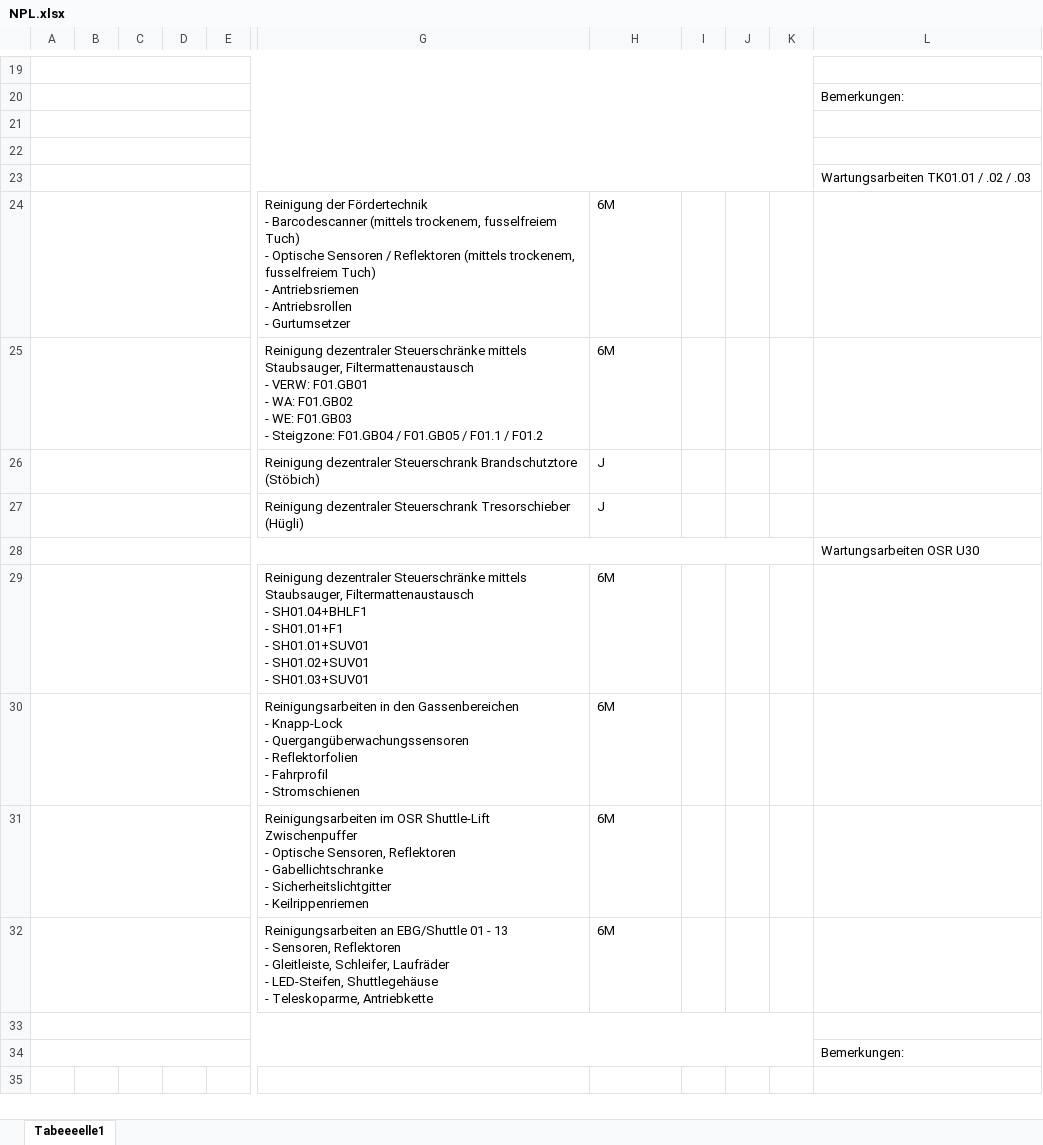
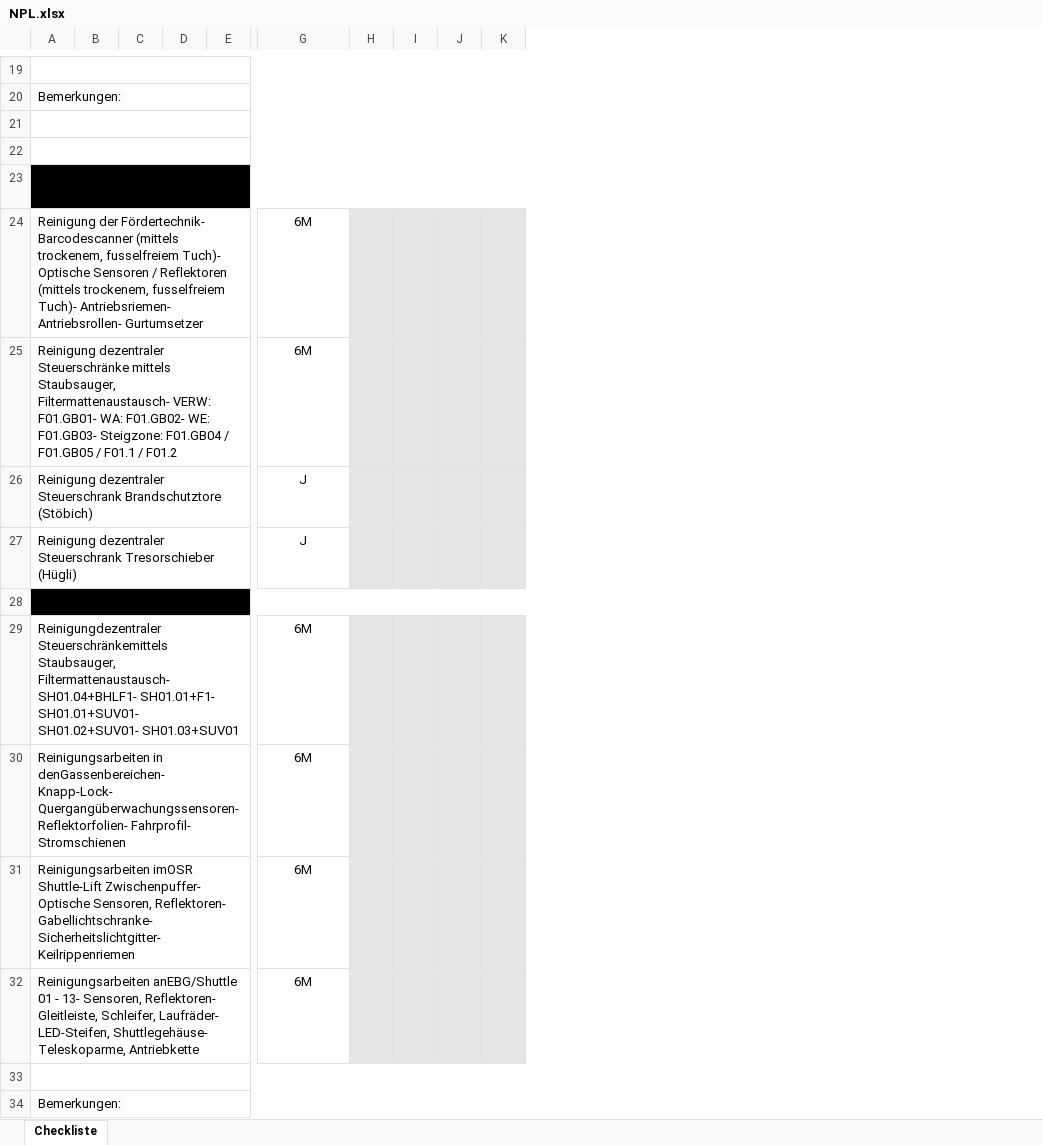
Before and after one commit to ststeiger/TestPWA, an Excel workbook: TestPWA/wwwroot/checklist/NPL.xlsx, sheet Checkliste, drawn as a sheet; only a part is shown, gaps mark what is left out; values as stored, in another font and other column widths than the file's, no borders; removed rows and columns are numbered as before the commit, all else as after; ↵ is a line break in a cell; the diff covers the shown part only; the diff names each change by its address in the sheet, - before the commit and + after, or states it on an @@ line.

```diff
--- a/TestPWA/wwwroot/checklist/NPL.xlsx (sheet Checkliste)
+++ b/TestPWA/wwwroot/checklist/NPL.xlsx (sheet Checkliste)
-sheet tab: Tabeeeelle1
+sheet tab: Checkliste
-column A, empty
+column A, rows 20-34: Bemerkungen: |  |  | Wartungsarbeiten TK01.01 / .02 / .03 | Reinigung der Fördertechnik- Barcodescanner (mittels trockenem, fusselfreiem Tuch)- Optische Sensoren / Reflektoren (mittels trockenem, fusselfreiem Tuch)- Antriebsriemen- Antriebsrollen- Gurtumsetzer | Reinigung dezentraler Steuerschränke mittels Staubsauger, Filtermattenaustausch- VERW: F01.GB01- WA: F01.GB02- WE: F01.GB03- Steigzone: F01.GB04 / F01.GB05 / F01.1 / F01.2 | Reinigung dezentraler Steuerschrank Brandschutztore (Stöbich) | Reinigung dezentraler Steuerschrank Tresorschieber (Hügli) | Wartungsarbeiten OSR U30 | Reinigungdezentraler Steuerschränkemittels Staubsauger, Filtermattenaustausch- SH01.04+BHLF1- SH01.01+F1- SH01.01+SUV01- SH01.02+SUV01- SH01.03+SUV01 | Reinigungsarbeiten in denGassenbereichen- Knapp-Lock- Quergangüberwachungssensoren- Reflektorfolien- Fahrprofil- Stromschienen | Reinigungsarbeiten imOSR Shuttle-Lift Zwischenpuffer- Optische Sensoren, Reflektoren- Gabellichtschranke- Sicherheitslichtgitter- Keilrippenriemen | Reinigungsarbeiten anEBG/Shuttle 01 - 13- Sensoren, Reflektoren- Gleitleiste, Schleifer, Laufräder- LED-Steifen, Shuttlegehäuse- Teleskoparme, Antriebkette |  | Bemerkungen:
-column D, empty
+column D, empty
-column G, rows 24-32: Reinigung der Fördertechnik ↵ - Barcodescanner (mittels trockenem, fusselfreiem Tuch) ↵ - Optische Sensoren / Reflektoren (mittels trockenem, fusselfreiem Tuch) ↵ - Antriebsriemen ↵ - Antriebsrollen ↵ - Gurtumsetzer | Reinigung dezentraler Steuerschränke mittels Staubsauger, Filtermattenaustausch ↵ - VERW: F01.GB01 ↵ - WA: F01.GB02 ↵ - WE: F01.GB03 ↵ - Steigzone: F01.GB04 / F01.GB05 / F01.1 / F01.2 | Reinigung dezentraler Steuerschrank Brandschutztore (Stöbich) | Reinigung dezentraler Steuerschrank Tresorschieber (Hügli) |  | Reinigung dezentraler Steuerschränke mittels Staubsauger, Filtermattenaustausch ↵ - SH01.04+BHLF1 ↵ - SH01.01+F1 ↵ - SH01.01+SUV01 ↵ - SH01.02+SUV01 ↵ - SH01.03+SUV01 | Reinigungsarbeiten in den Gassenbereichen ↵ - Knapp-Lock ↵ - Quergangüberwachungssensoren ↵ - Reflektorfolien ↵ - Fahrprofil ↵ - Stromschienen | Reinigungsarbeiten im OSR Shuttle-Lift Zwischenpuffer ↵ - Optische Sensoren, Reflektoren ↵ - Gabellichtschranke ↵ - Sicherheitslichtgitter ↵ - Keilrippenriemen | Reinigungsarbeiten an EBG/Shuttle 01 - 13 ↵ - Sensoren, Reflektoren ↵ - Gleitleiste, Schleifer, Laufräder ↵ - LED-Steifen, Shuttlegehäuse ↵ - Teleskoparme, Antriebkette
-column L, rows 20-34: Bemerkungen: |  |  | Wartungsarbeiten TK01.01 / .02 / .03 |  |  |  |  | Wartungsarbeiten OSR U30 |  |  |  |  |  | Bemerkungen:
+column K, empty
-G24:G27 alignment: left
+G24:G27 alignment: center
-H24:J27 fill: none
+H24:J27 fill: #E7E6E6
-G29:G32 alignment: left
+G29:G32 alignment: center
-H29:J32 fill: none
+H29:J32 fill: #E7E6E6
```
Also changed, not shown: cell formats elsewhere in this sheet, TestPWA/wwwroot/checklist/BPS_1020.xlsx, TestPWA/wwwroot/checklist/BPS_M7.xlsx, 34 other files.
